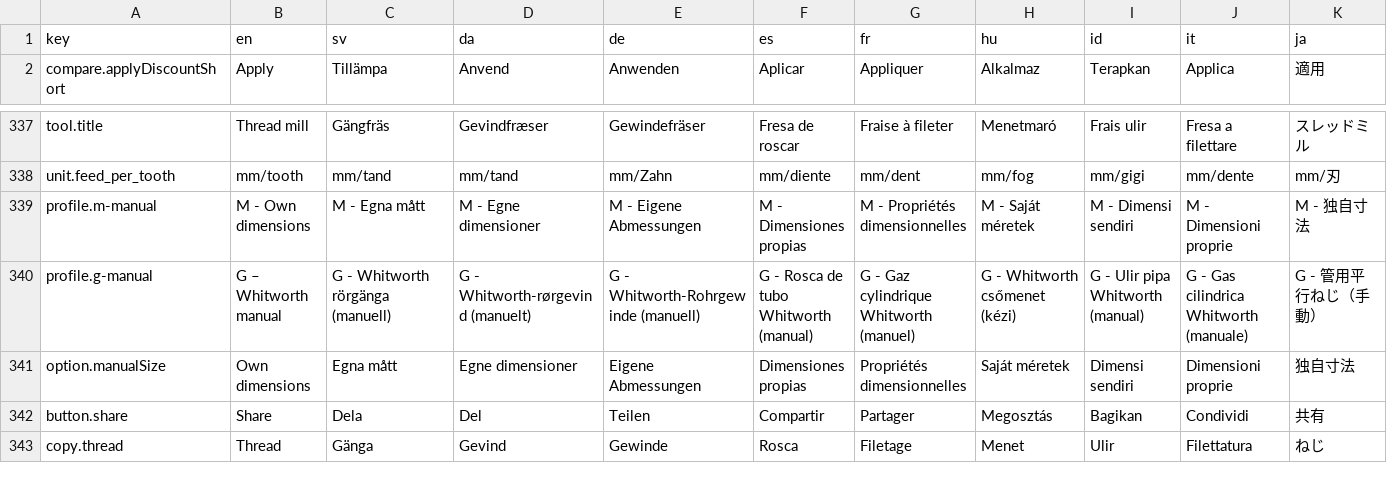
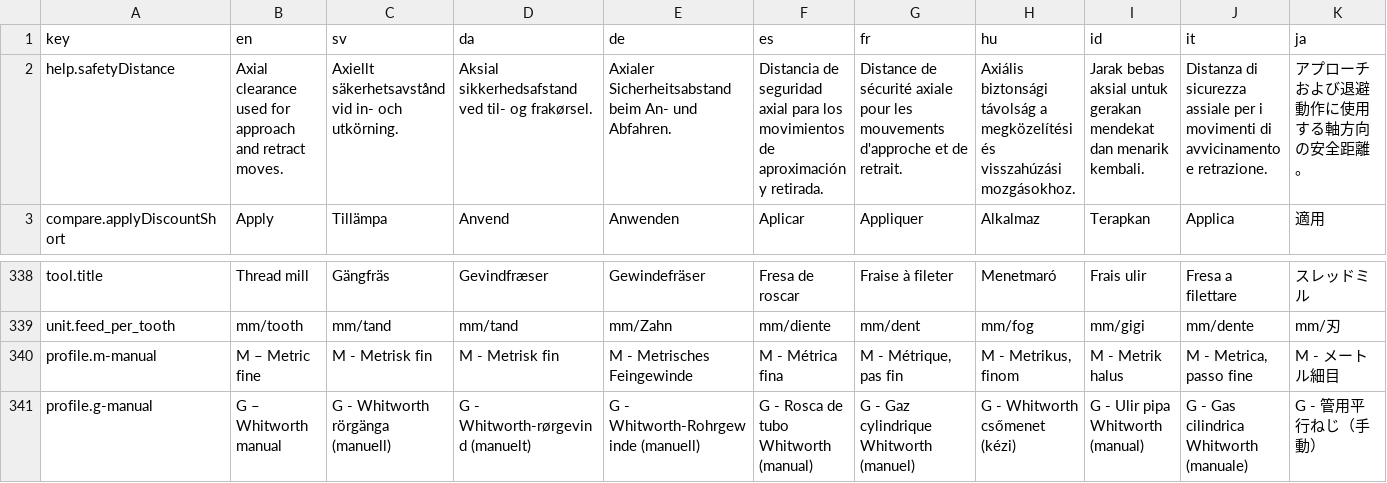
Before and after one commit to SmiCut/smiprog, a CSV file: apps/web/i18n/translations.csv, drawn as a sheet; only a part is shown, gaps mark what is left out; the shorter side is filled out with more unchanged rows; addresses are those after the commit; rows hold the shown columns only; the diff covers the shown part only; the diff names each change by its address in the sheet, - before the commit and + after, or states it on an @@ line.

```diff
--- a/apps/web/i18n/translations.csv
+++ b/apps/web/i18n/translations.csv
+row 2: help.safetyDistance | Axial clearance used for approach and retract moves. | Axiellt säkerhetsavstånd vid in- och utkörning. | Aksial sikkerhedsafstand ved til- og frakørsel. | Axialer Sicherheitsabstand beim An- und Abfahren. | Distancia de seguridad axial para los movimientos de aproximación y retirada. | Distance de sécurité axiale pour les mouvements d'approche et de retrait. | Axiális biztonsági távolság a megközelítési és visszahúzási mozgásokhoz. | Jarak bebas aksial untuk gerakan mendekat dan menarik kembali. | Distanza di sicurezza assiale per i movimenti di avvicinamento e retrazione. | アプローチおよび退避動作に使用する軸方向の安全距離。
-B340 (en): M - Own dimensions
+B340 (en): M – Metric fine
-C340 (sv): M - Egna mått
+C340 (sv): M - Metrisk fin
-D340 (da): M - Egne dimensioner
+D340 (da): M - Metrisk fin
-E340 (de): M - Eigene Abmessungen
+E340 (de): M - Metrisches Feingewinde
-F340 (es): M - Dimensiones propias
+F340 (es): M - Métrica fina
-G340 (fr): M - Propriétés dimensionnelles
+G340 (fr): M - Métrique, pas fin
-H340 (hu): M - Saját méretek
+H340 (hu): M - Metrikus, finom
-I340 (id): M - Dimensi sendiri
+I340 (id): M - Metrik halus
-J340 (it): M - Dimensioni proprie
+J340 (it): M - Metrica, passo fine
-K340 (ja): M - 独自寸法
+K340 (ja): M - メートル細目
```
Also changed, not shown: 6 edited cells elsewhere in this file, 45 other files.
